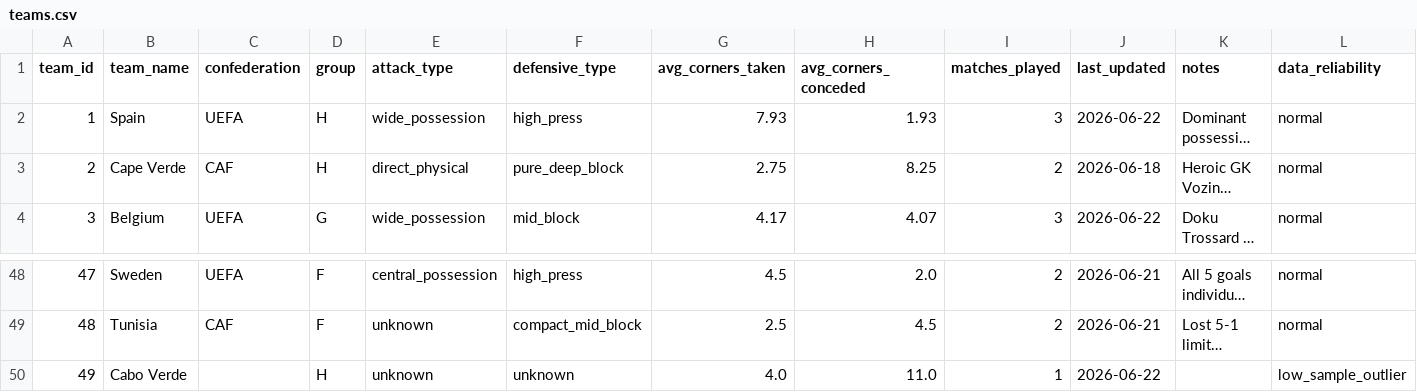
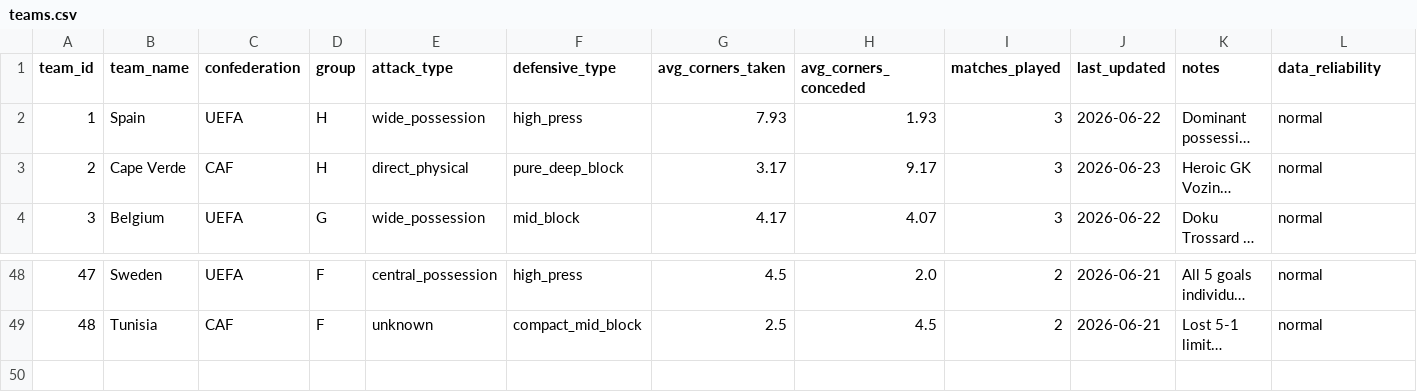
Before and after one commit to phildinh/world-cup-corners-model, a CSV file: data/teams.csv, drawn as a sheet; only a part is shown, gaps mark what is left out; long unchanged cells end in …; the diff names each change by its address in the sheet, - before the commit and + after, or states it on an @@ line.

```diff
--- a/data/teams.csv
+++ b/data/teams.csv
-G3 (avg_corners_taken): 2.75
+G3 (avg_corners_taken): 3.17
-H3 (avg_corners_conceded): 8.25
+H3 (avg_corners_conceded): 9.17
-I3 (matches_played): 2
+I3 (matches_played): 3
-J3 (last_updated): 2026-06-18
+J3 (last_updated): 2026-06-23
-row 50: 49 | Cabo Verde |  | H | unknown | unknown | 4.0 | 11.0 | 1 | 2026-06-22 |  | low_sample_outlier
```
Also changed, not shown: data/matches.csv, data/predictions.csv, 2 other files.
